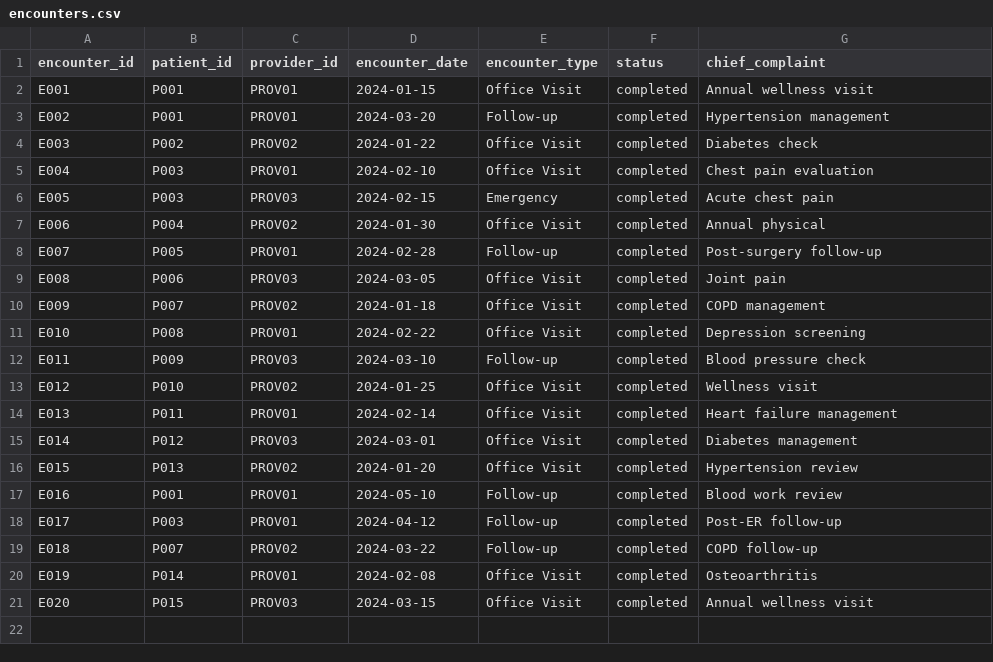
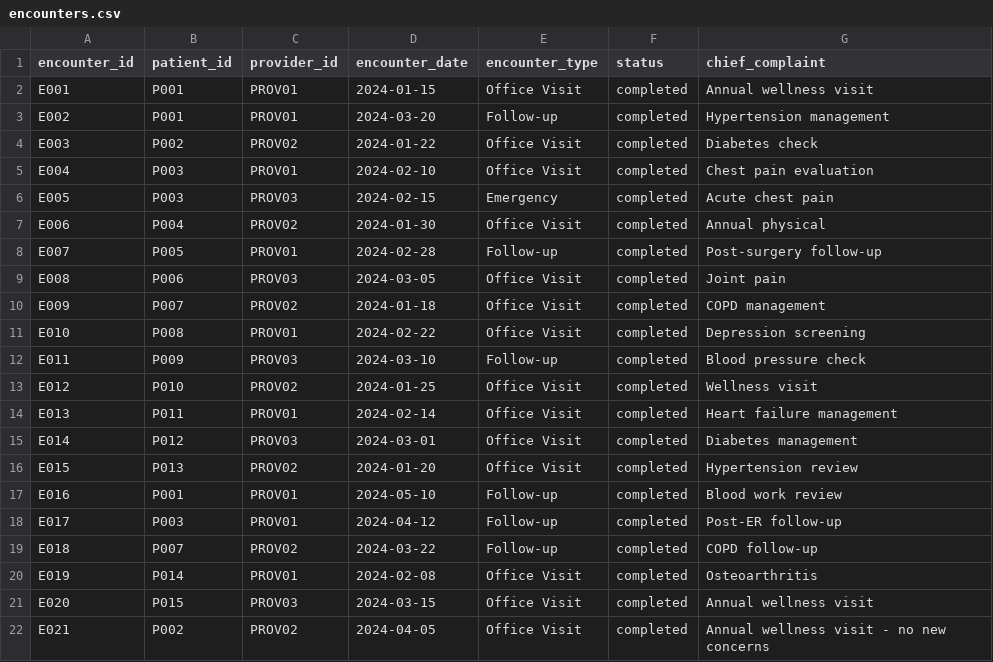
Before and after one commit to IntusCare/datahub-interview, a CSV file: seeds/encounters.csv, drawn as a sheet.

Commit message:
Refresh interview exercise: less one-shottable hints, LEFT JOIN edge cases, AI guardrails
- Soften several TODO hints that gave away exact SQL syntax, pointing candidates
  toward inspecting the seed data instead
- Add a patient with zero encounters and an encounter with zero diagnoses so the
  LEFT JOIN requirement is actually observable in the output
- Add CLAUDE.md guiding AI assistants to work one model at a time rather than
  one-shotting the whole exercise across layers

```diff
--- a/seeds/encounters.csv
+++ b/seeds/encounters.csv
@@ -21 +21,2 @@ E019,P014,PROV01,2024-02-08,Office Visit,completed,Osteoarthritis
 E020,P015,PROV03,2024-03-15,Office Visit,completed,Annual wellness visit
+E021,P002,PROV02,2024-04-05,Office Visit,completed,Annual wellness visit - no new concerns
```
Also changed, not shown: seeds/patients.csv, 5 other files.
